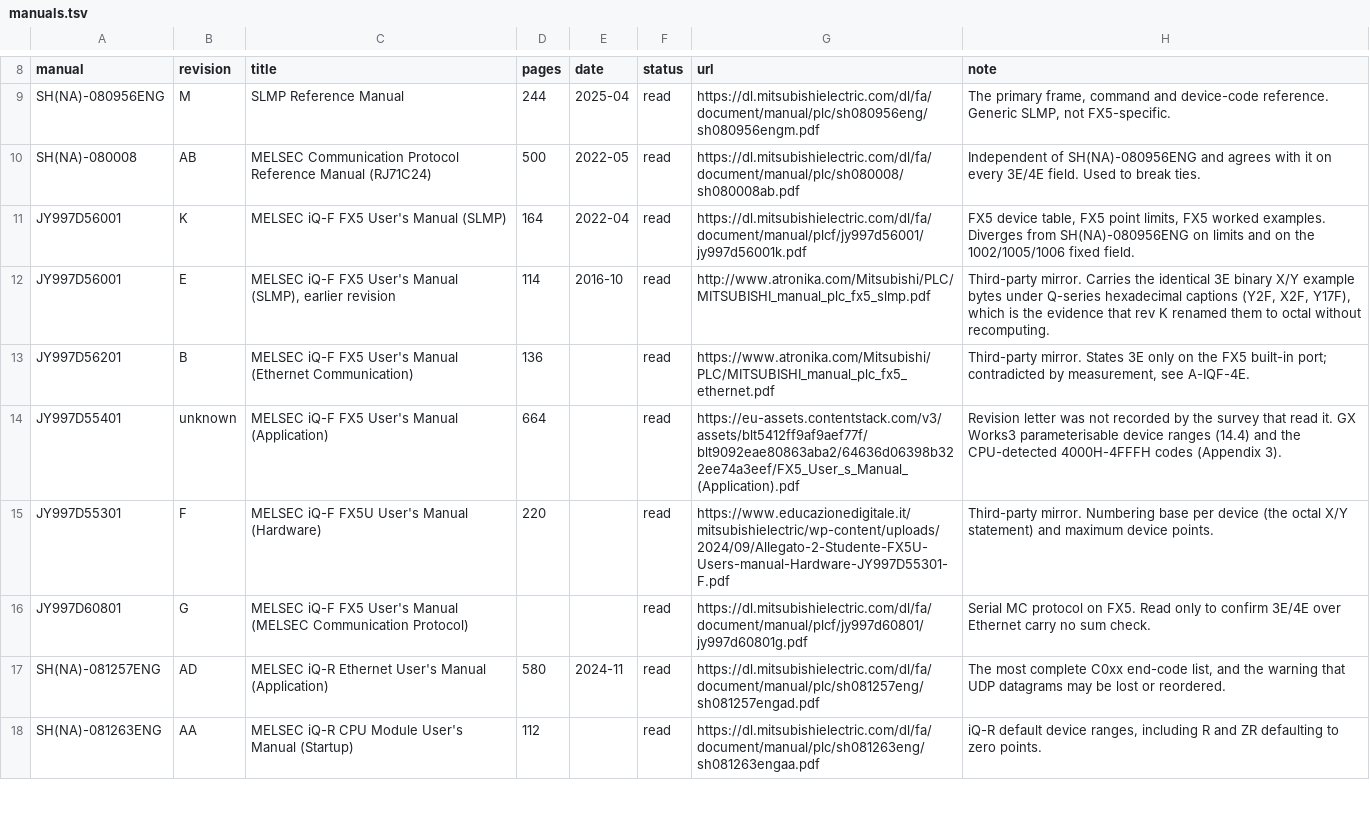
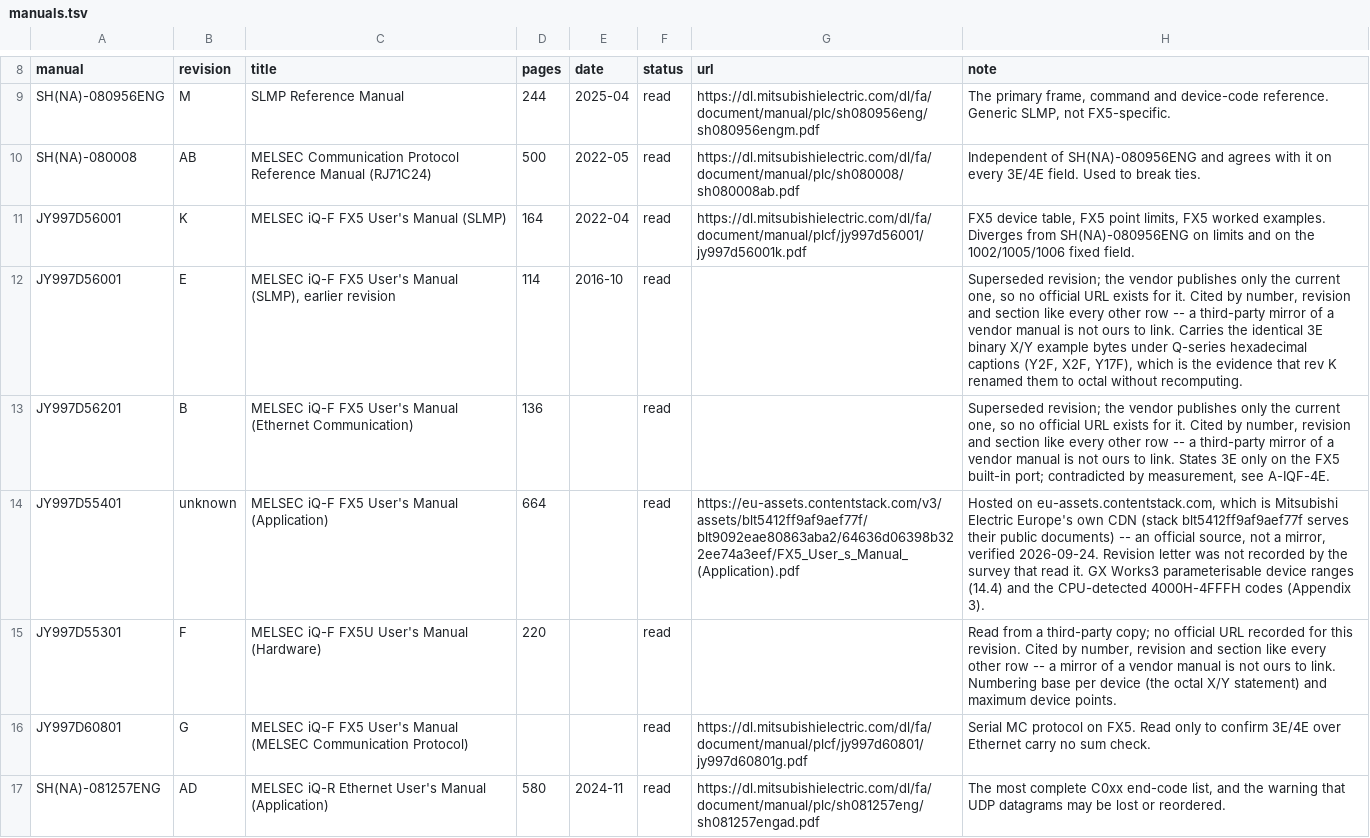
Before and after one commit to AcaysiaChem/aslmp, a TSV file: src/aslmp/data/manuals.tsv, drawn as a sheet; only a part is shown, gaps mark what is left out; the shorter side is filled out with more unchanged rows.

```diff
--- a/src/aslmp/data/manuals.tsv
+++ b/src/aslmp/data/manuals.tsv
@@ -11,6 +11,6 @@ SH(NA)-080008	AB	MELSEC Communication Protocol Reference Manual (RJ71C24)	500	20
 JY997D56001	K	MELSEC iQ-F FX5 User's Manual (SLMP)	164	2022-04	read	https://dl.mitsubishielectric.com/dl/fa/document/manual/plcf/jy997d56001/jy997d56001k.pdf	FX5 device table, FX5 point limits, FX5 worked examples. Diverges from SH(NA)-080956ENG on limits and on the 1002/1005/1006 fixed field.
-JY997D56001	E	MELSEC iQ-F FX5 User's Manual (SLMP), earlier revision	114	2016-10	read	http://www.atronika.com/Mitsubishi/PLC/MITSUBISHI_manual_plc_fx5_slmp.pdf	Third-party mirror. Carries the identical 3E binary X/Y example bytes under Q-series hexadecimal captions (Y2F, X2F, Y17F), which is the evidence that rev K renamed them to octal without recomputing.
-JY997D56201	B	MELSEC iQ-F FX5 User's Manual (Ethernet Communication)	136		read	https://www.atronika.com/Mitsubishi/PLC/MITSUBISHI_manual_plc_fx5_ethernet.pdf	Third-party mirror. States 3E only on the FX5 built-in port; contradicted by measurement, see A-IQF-4E.
-JY997D55401	unknown	MELSEC iQ-F FX5 User's Manual (Application)	664		read	https://eu-assets.contentstack.com/v3/assets/blt5412ff9af9aef77f/blt9092eae80863aba2/64636d06398b322ee74a3eef/FX5_User_s_Manual_(Application).pdf	Revision letter was not recorded by the survey that read it. GX Works3 parameterisable device ranges (14.4) and the CPU-detected 4000H-4FFFH codes (Appendix 3).
-JY997D55301	F	MELSEC iQ-F FX5U User's Manual (Hardware)	220		read	https://www.educazionedigitale.it/mitsubishielectric/wp-content/uploads/2024/09/Allegato-2-Studente-FX5U-Users-manual-Hardware-JY997D55301-F.pdf	Third-party mirror. Numbering base per device (the octal X/Y statement) and maximum device points.
+JY997D56001	E	MELSEC iQ-F FX5 User's Manual (SLMP), earlier revision	114	2016-10	read		Superseded revision; the vendor publishes only the current one, so no official URL exists for it. Cited by number, revision and section like every other row -- a third-party mirror of a vendor manual is not ours to link. Carries the identical 3E binary X/Y example bytes under Q-series hexadecimal captions (Y2F, X2F, Y17F), which is the evidence that rev K renamed them to octal without recomputing.
+JY997D56201	B	MELSEC iQ-F FX5 User's Manual (Ethernet Communication)	136		read		Superseded revision; the vendor publishes only the current one, so no official URL exists for it. Cited by number, revision and section like every other row -- a third-party mirror of a vendor manual is not ours to link. States 3E only on the FX5 built-in port; contradicted by measurement, see A-IQF-4E.
+JY997D55401	unknown	MELSEC iQ-F FX5 User's Manual (Application)	664		read	https://eu-assets.contentstack.com/v3/assets/blt5412ff9af9aef77f/blt9092eae80863aba2/64636d06398b322ee74a3eef/FX5_User_s_Manual_(Application).pdf	Hosted on eu-assets.contentstack.com, which is Mitsubishi Electric Europe's own CDN (stack blt5412ff9af9aef77f serves their public documents) -- an official source, not a mirror, verified 2026-09-24. Revision letter was not recorded by the survey that read it. GX Works3 parameterisable device ranges (14.4) and the CPU-detected 4000H-4FFFH codes (Appendix 3).
+JY997D55301	F	MELSEC iQ-F FX5U User's Manual (Hardware)	220		read		Read from a third-party copy; no official URL recorded for this revision. Cited by number, revision and section like every other row -- a mirror of a vendor manual is not ours to link. Numbering base per device (the octal X/Y statement) and maximum device points.
 JY997D60801	G	MELSEC iQ-F FX5 User's Manual (MELSEC Communication Protocol)			read	https://dl.mitsubishielectric.com/dl/fa/document/manual/plcf/jy997d60801/jy997d60801g.pdf	Serial MC protocol on FX5. Read only to confirm 3E/4E over Ethernet carry no sum check.
```
Also changed, not shown: src/aslmp/data/ambiguities.tsv, 8 other files.
